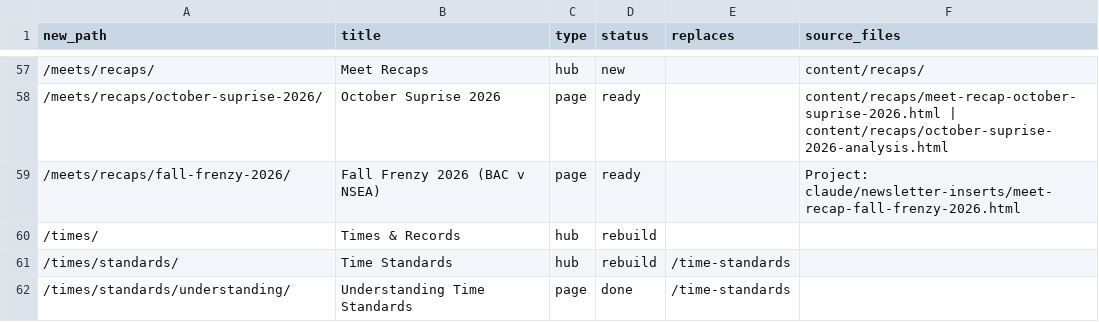
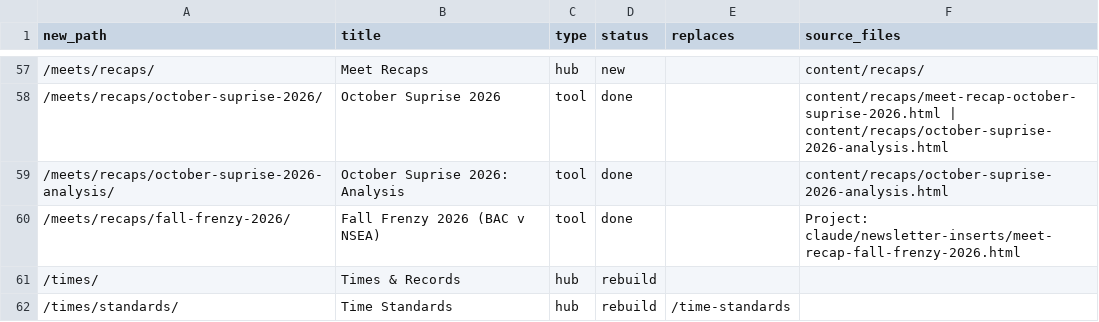
Before and after one commit to jpmerchant/nsea-site, a CSV file: migration.csv, drawn as a sheet; only a part is shown, gaps mark what is left out; the shorter side is filled out with more unchanged rows; the diff covers the shown part only.

```diff
--- a/migration.csv
+++ b/migration.csv
@@ -57,4 +57,5 @@ new_path,title,type,status,replaces,source_files
 "/meets/recaps/","Meet Recaps","hub","new","","content/recaps/"
-"/meets/recaps/october-suprise-2026/","October Suprise 2026","page","ready","","content/recaps/meet-recap-october-suprise-2026.html | content/recaps/october-suprise-2026-analysis.html"
-"/meets/recaps/fall-frenzy-2026/","Fall Frenzy 2026 (BAC v NSEA)","page","ready","","Project: claude/newsletter-inserts/meet-recap-fall-frenzy-2026.html"
+"/meets/recaps/october-suprise-2026/","October Suprise 2026","tool","done","","content/recaps/meet-recap-october-suprise-2026.html | content/recaps/october-suprise-2026-analysis.html"
+"/meets/recaps/october-suprise-2026-analysis/","October Suprise 2026: Analysis","tool","done","","content/recaps/october-suprise-2026-analysis.html"
+"/meets/recaps/fall-frenzy-2026/","Fall Frenzy 2026 (BAC v NSEA)","tool","done","","Project: claude/newsletter-inserts/meet-recap-fall-frenzy-2026.html"
 "/times/","Times & Records","hub","rebuild","",""
```
Also changed, not shown: 19 edited cells elsewhere in this file, 26 other files.
